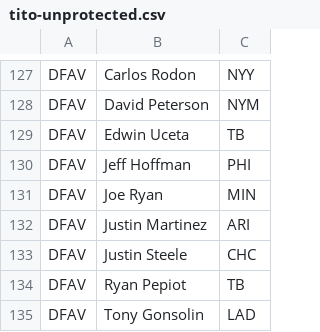
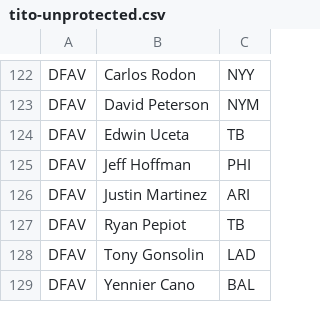
Before and after one commit to saikaveti/fantasy-bb-2023, a CSV file: tito-unprotected.csv, drawn as a sheet; only a part is shown, gaps mark what is left out; the shorter side is filled out with more unchanged rows; the diff covers the shown part only; the diff names each change by its address in the sheet, - before the commit and + after, or states it on an @@ line.

```diff
--- a/tito-unprotected.csv
+++ b/tito-unprotected.csv
-row 131: DFAV | Joe Ryan | MIN
-row 133: DFAV | Justin Steele | CHC
```
Also changed, not shown: 12 removed rows elsewhere in this file.
